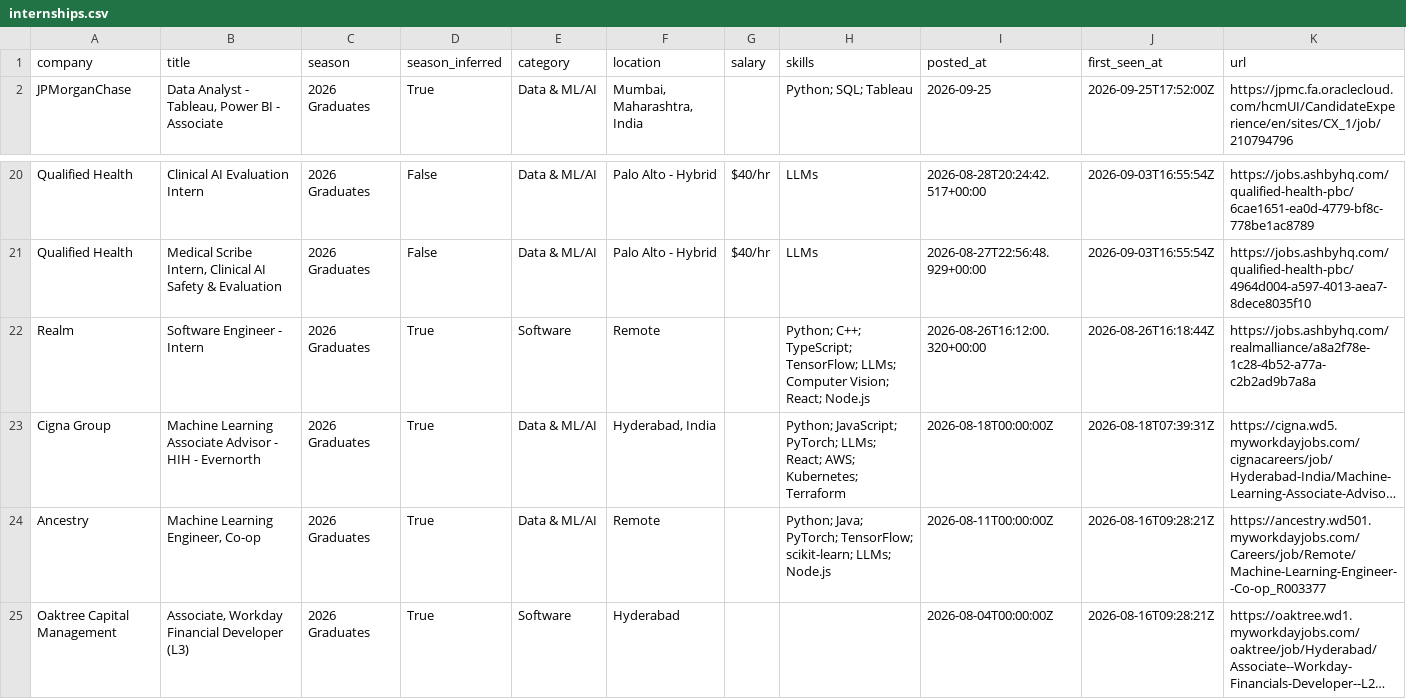
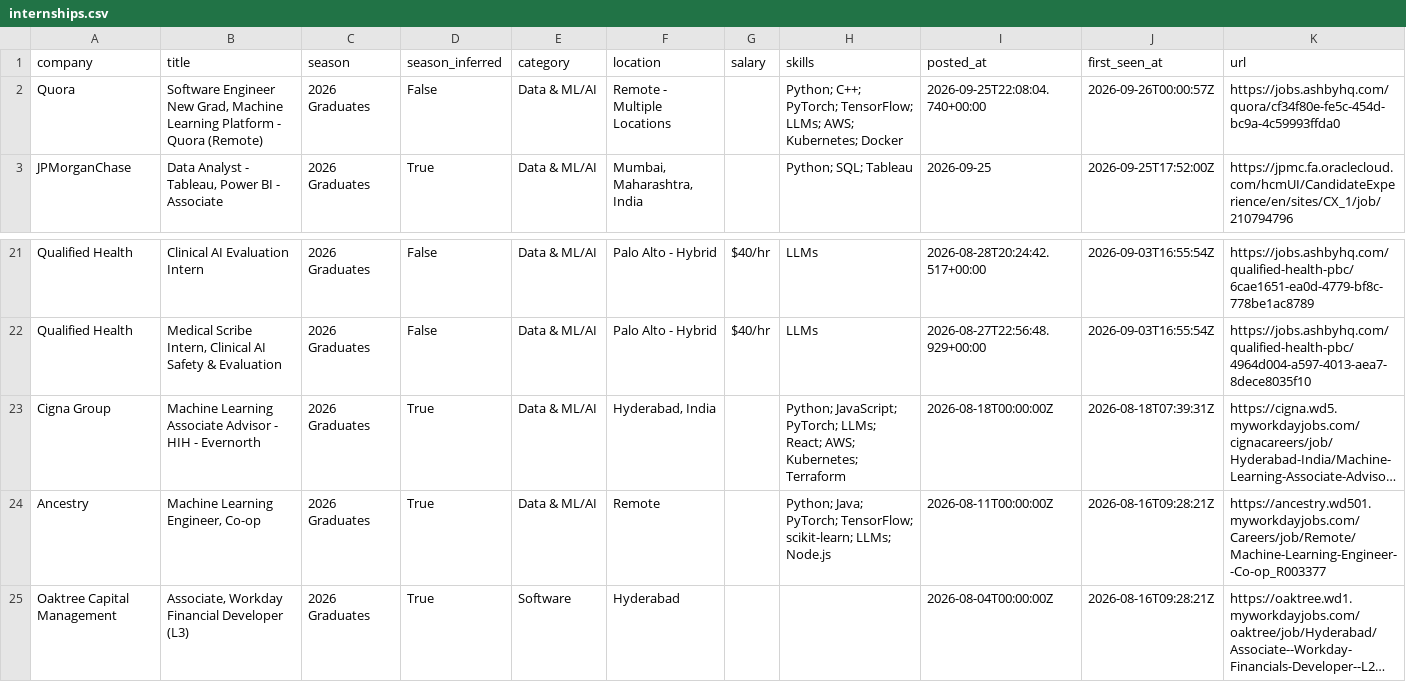
Before and after one commit to Smeerdev/Job-finder-agent, a CSV file: data/internships.csv, drawn as a sheet; only a part is shown, gaps mark what is left out; long unchanged cells end in …; removed rows and columns are numbered as before the commit, all else as after; the diff names each change by its address in the sheet, - before the commit and + after, or states it on an @@ line.

Commit message:
chore: update internships (2026-09-26 00:00 UTC)

```diff
--- a/data/internships.csv
+++ b/data/internships.csv
+row 2: Quora | Software Engineer New Grad, Machine Learning Platform - Quora (Remote) | 2026 Graduates | False | Data & ML/AI | Remote - Multiple Locations |  | Python; C++; PyTorch; TensorFlow; LLMs; AWS; Kubernetes; Docker | 2026-09-25T22:08:04.740+00:00 | 2026-09-26T00:00:57Z | https://jobs.ashbyhq.com/quora/cf34f80e-fe5c-454d-bc9a-4c59993ffda0
-row 22: Realm | Software Engineer - Intern | 2026 Graduates | True | Software | Remote |  | Python; C++; TypeScript; TensorFlow; LLMs; Computer Vision; React; Node.js | 2026-08-26T16:12:00.320+00:00 | 2026-08-26T16:18:44Z | https://jobs.ashbyhq.com/realmalliance/a8a2f78e-1c28-4b52-a77a-c2b2ad9b7a8a
```
Also changed, not shown: 13 other files.
